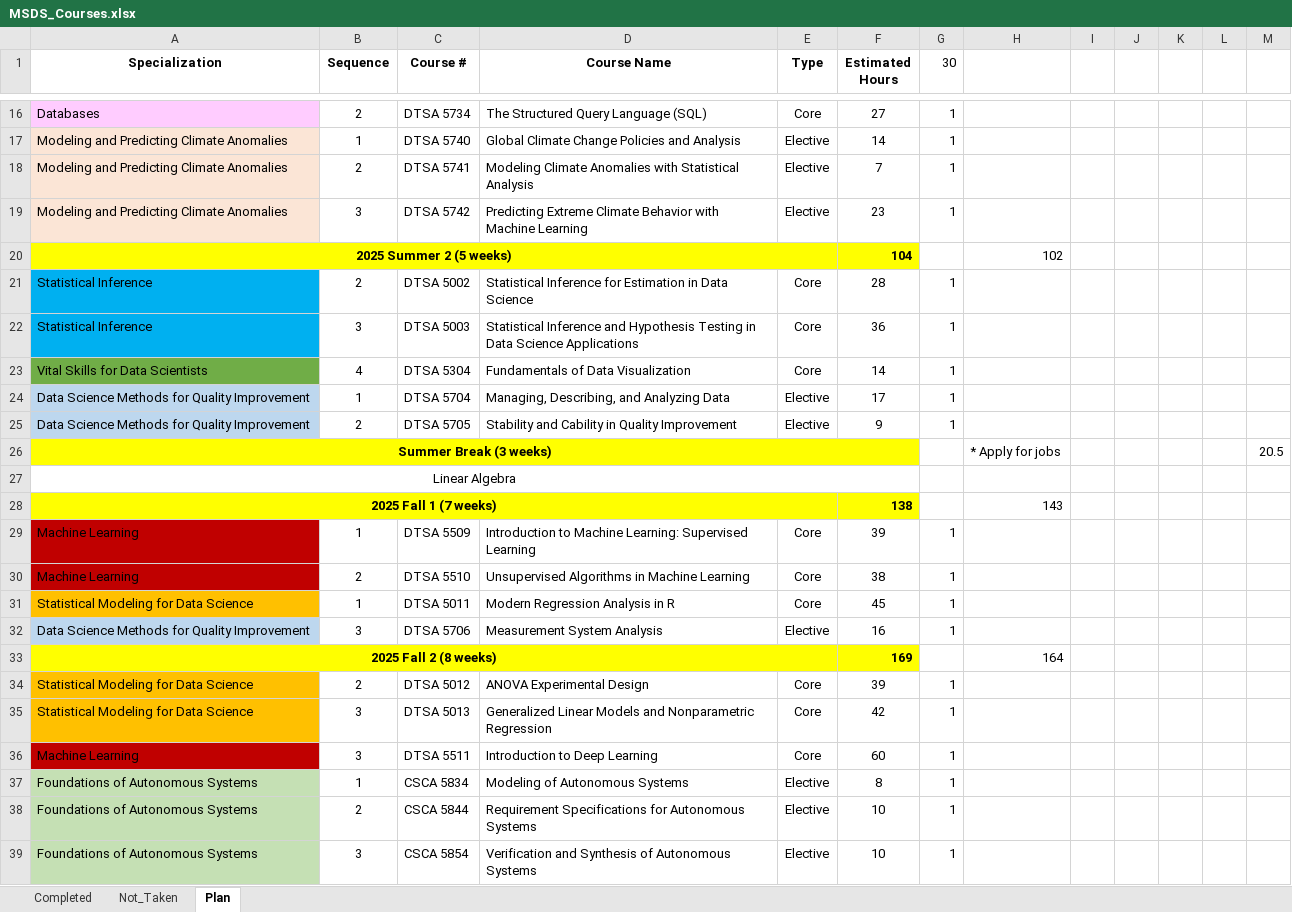
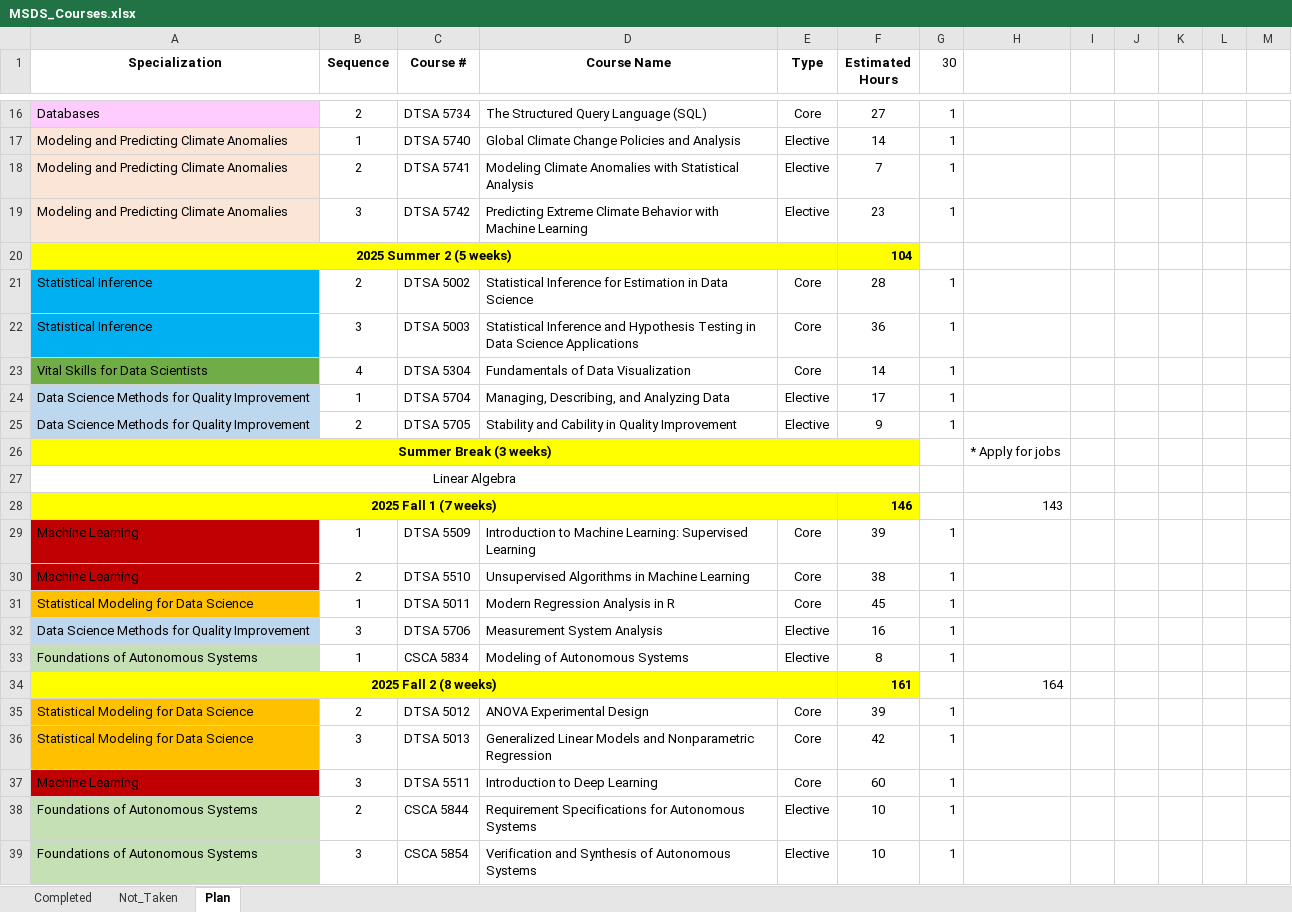
Before and after one commit to ndmccarthy/MSDS_Coursework, an Excel workbook: MSDS_Courses.xlsx, sheet Plan, drawn as a sheet; only a part is shown, gaps mark what is left out; values as stored, in another font and other column widths than the file's, no borders; addresses are those after the commit; the diff names each change by its address in the sheet, - before the commit and + after, or states it on an @@ line.

Commit message:
Completed Week 1 of Fall 1
First module of Supervised ML, Unsupervised ML, Measurement Systems Analysis, and Modern Regression Analysis complete

```diff
--- a/MSDS_Courses.xlsx (sheet Plan)
+++ b/MSDS_Courses.xlsx (sheet Plan)
-H20: 102
+H20: (empty)
-M26: 20.5
+M26: (empty)
-F28 (Estimated Hours): 138
+F28 (Estimated Hours): 146
@@ row 37 moved to row 33: Foundations of Autonomous Systems @@
-F34 (Estimated Hours): 169
+F34 (Estimated Hours): 161
```
Also changed, not shown: 23 other files.
